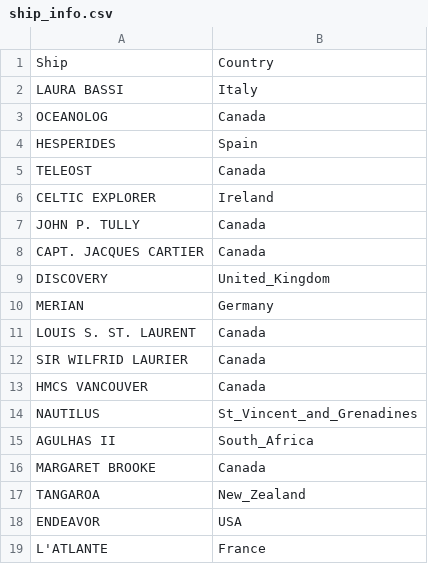
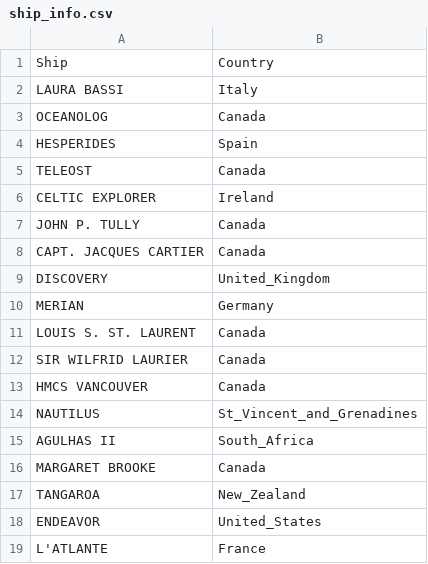
Before and after one commit to ArgoCanada/blog, a CSV file: deployment/ship_info.csv, drawn as a sheet.

```diff
--- a/deployment/ship_info.csv
+++ b/deployment/ship_info.csv
@@ -17,3 +17,3 @@ MARGARET BROOKE,Canada
 TANGAROA,New_Zealand
-ENDEAVOR,USA
+ENDEAVOR,United_States
 L'ATLANTE,France
```
Also changed, not shown: deployment/canada_deployments.csv, 3 other files.
